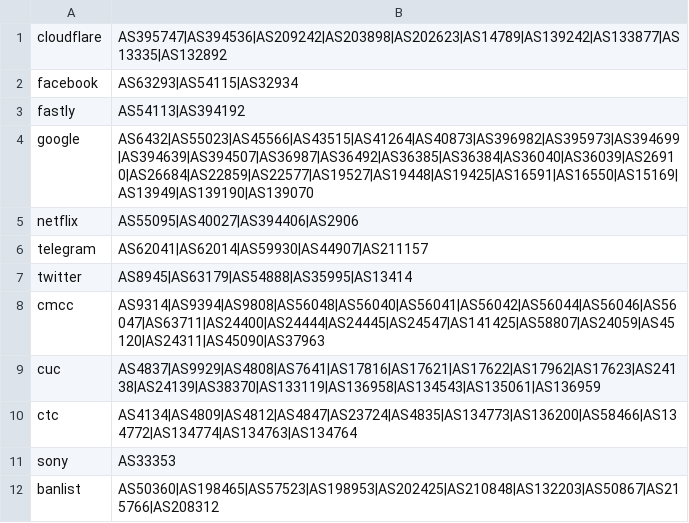
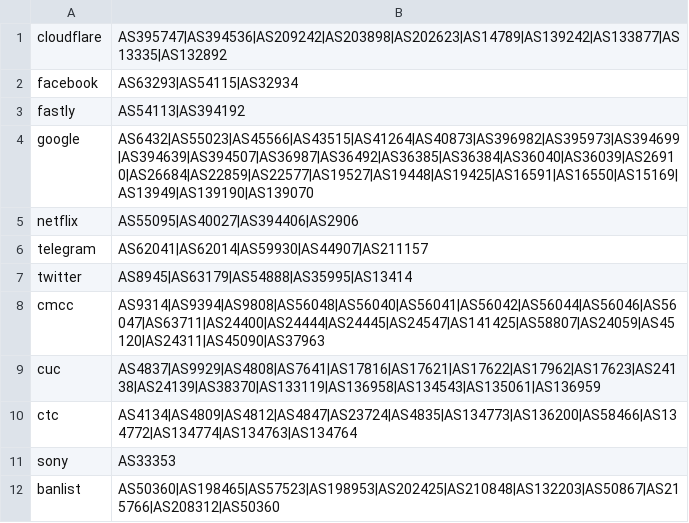
Before and after one commit to mrkb0827/geoip, a CSV file: asn.csv, drawn as a sheet.

Commit message:
Update asn.csv

```diff
--- a/asn.csv
+++ b/asn.csv
@@ -11,2 +11,2 @@ ctc,AS4134|AS4809|AS4812|AS4847|AS23724|AS4835|AS134773|AS136200|AS58466|AS13477
 sony,AS33353
-banlist,AS50360|AS198465|AS57523|AS198953|AS202425|AS210848|AS132203|AS50867|AS215766|AS208312
+banlist,AS50360|AS198465|AS57523|AS198953|AS202425|AS210848|AS132203|AS50867|AS215766|AS208312|AS50360
```
